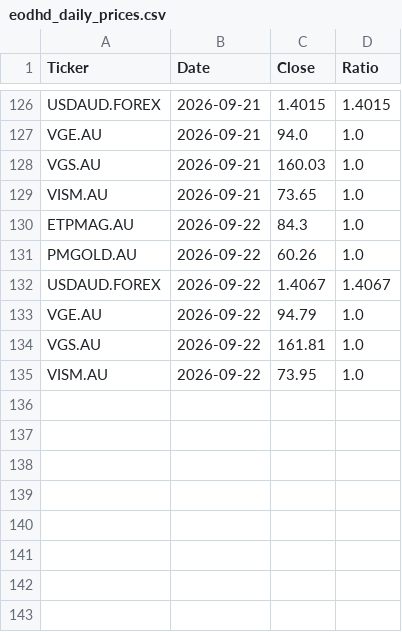
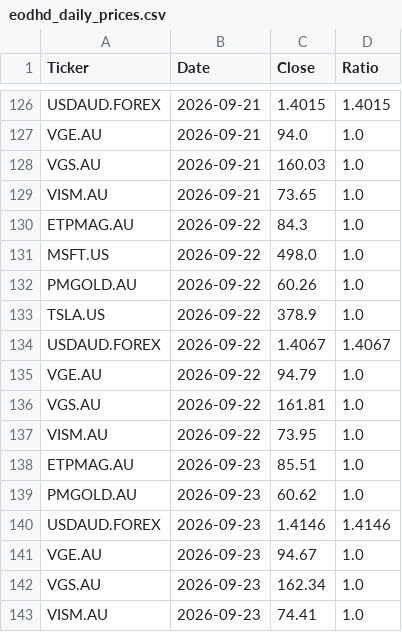
Before and after one commit to Jacksky10/stock-price-updater, a CSV file: eodhd_daily_prices.csv, drawn as a sheet; only a part is shown, gaps mark what is left out; the diff names each change by its address in the sheet, - before the commit and + after, or states it on an @@ line.

```diff
--- a/eodhd_daily_prices.csv
+++ b/eodhd_daily_prices.csv
+row 131: MSFT.US | 2026-09-22 | 498.0 | 1.0
+row 133: TSLA.US | 2026-09-22 | 378.9 | 1.0
+row 138: ETPMAG.AU | 2026-09-23 | 85.51 | 1.0
+row 139: PMGOLD.AU | 2026-09-23 | 60.62 | 1.0
+row 140: USDAUD.FOREX | 2026-09-23 | 1.4146 | 1.4146
+row 141: VGE.AU | 2026-09-23 | 94.67 | 1.0
+row 142: VGS.AU | 2026-09-23 | 162.34 | 1.0
+row 143: VISM.AU | 2026-09-23 | 74.41 | 1.0
```
